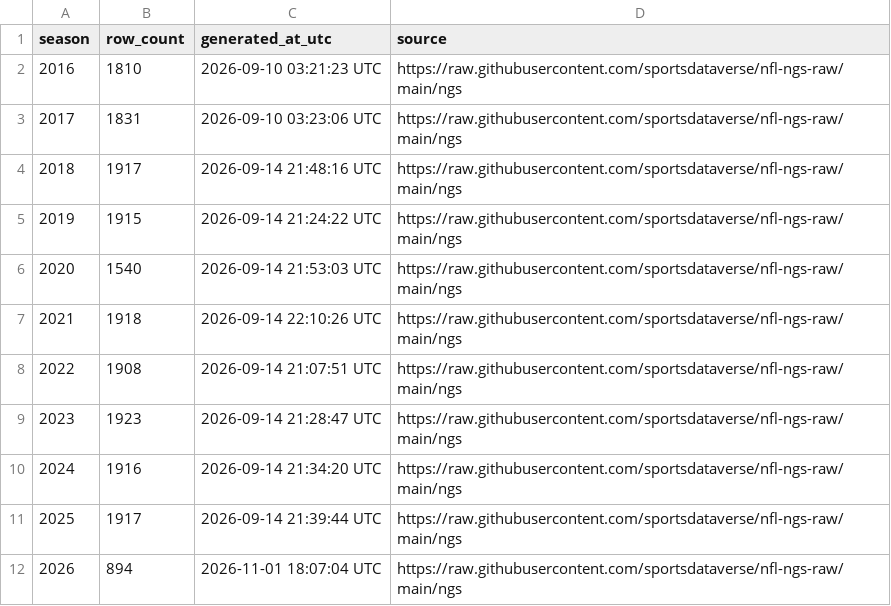
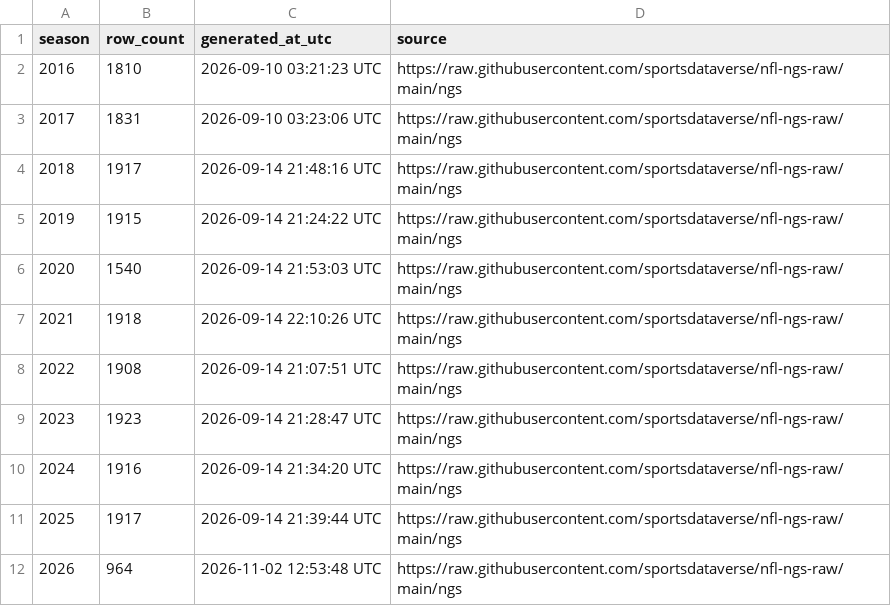
Before and after one commit to sportsdataverse/nfl-ngs-data, a CSV file: ngs/gamecenter_leaders/ngs_gamecenter_leaders_in_data_repo.csv, drawn as a sheet.

```diff
--- a/ngs/gamecenter_leaders/ngs_gamecenter_leaders_in_data_repo.csv
+++ b/ngs/gamecenter_leaders/ngs_gamecenter_leaders_in_data_repo.csv
@@ -11,2 +11,2 @@ season,row_count,generated_at_utc,source
 2025,1917,2026-09-14 21:39:44 UTC,https://raw.githubusercontent.com/sportsdataverse/nfl-ngs-raw/main/ngs
-2026,894,2026-11-01 18:07:04 UTC,https://raw.githubusercontent.com/sportsdataverse/nfl-ngs-raw/main/ngs
+2026,964,2026-11-02 12:53:48 UTC,https://raw.githubusercontent.com/sportsdataverse/nfl-ngs-raw/main/ngs
```
Also changed, not shown: ngs/gamecenter_pass_rushers/ngs_gamecenter_pass_rushers_in_data_repo.csv, ngs/gamecenter_passers/csv/ngs_gamecenter_passers_2026.csv, 40 other files.
